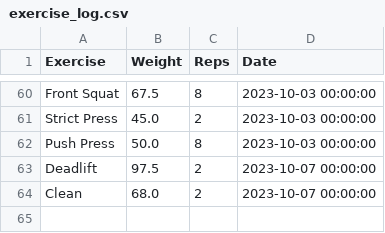
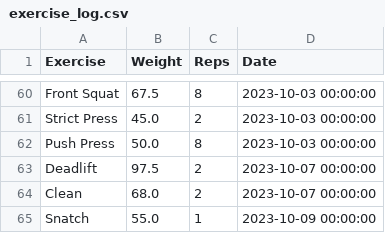
Before and after one commit to hugofitipaldi/PR_tracker, a CSV file: data/exercise_log.csv, drawn as a sheet; only a part is shown, gaps mark what is left out.

Commit message:
adding more data

```diff
--- a/data/exercise_log.csv
+++ b/data/exercise_log.csv
@@ -64 +64,2 @@ Deadlift,97.5,2,2023-10-07 00:00:00
 Clean,68.0,2,2023-10-07 00:00:00
+Snatch,55.0,1,2023-10-09 00:00:00
```
